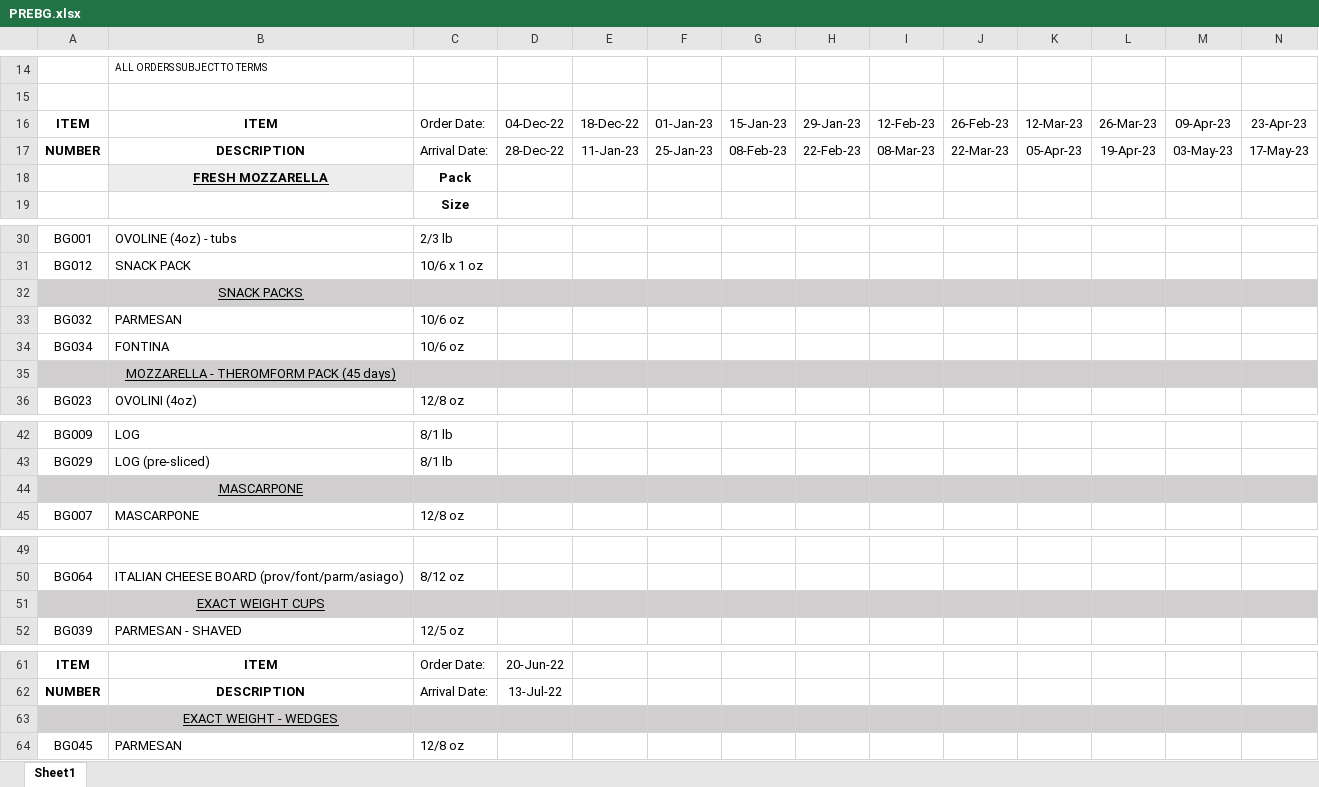
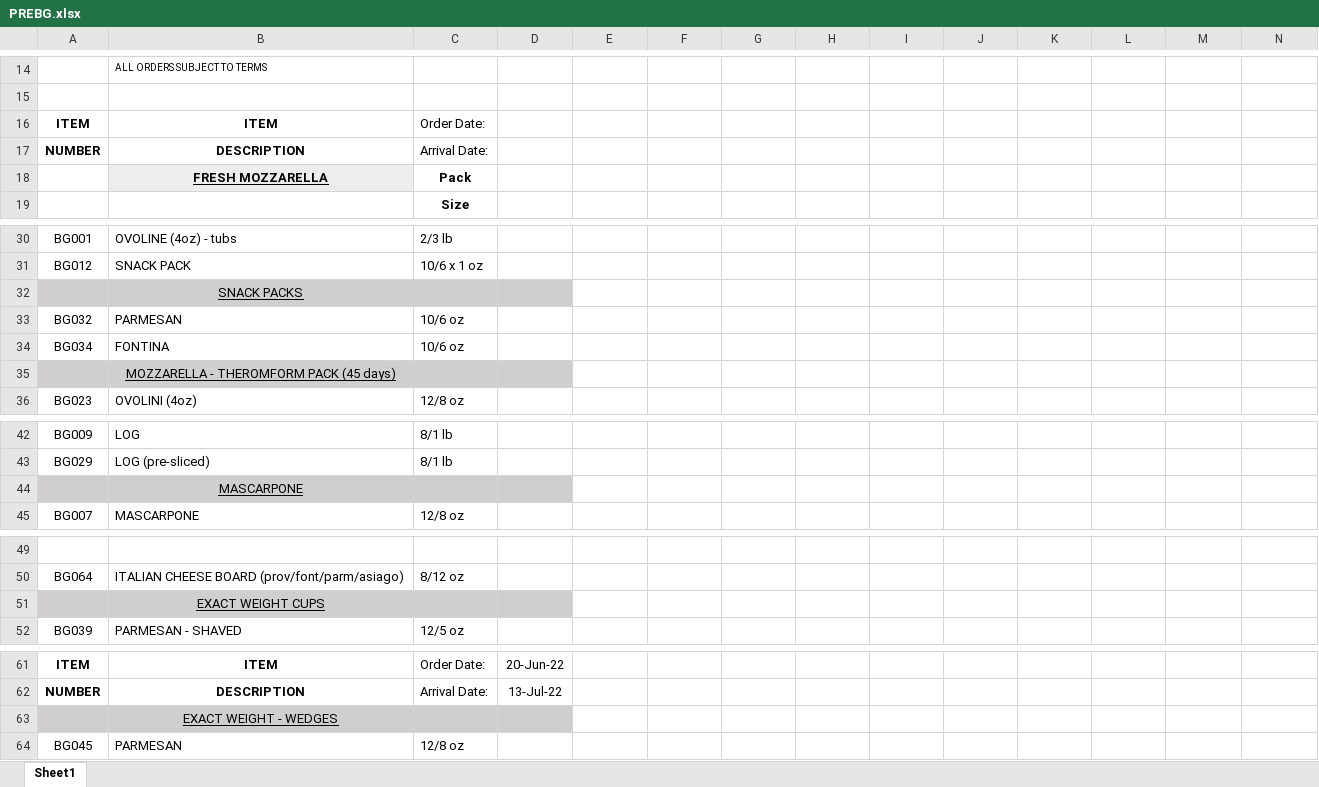
Before and after one commit to hwsknudsen/Viking, an Excel workbook: pre/PREBG.xlsx, sheet Sheet1, drawn as a sheet; only a part is shown, gaps mark what is left out; values as stored, in another font and other column widths than the file's, no borders; charts and pictures not drawn; removed rows and columns are numbered as before the commit, all else as after; the diff names each change by its address in the sheet, - before the commit and + after, or states it on an @@ line.

```diff
--- a/pre/PREBG.xlsx (sheet Sheet1)
+++ b/pre/PREBG.xlsx (sheet Sheet1)
-row 16: ITEM | ITEM | Order Date: | 04-Dec-22 | 18-Dec-22 | 01-Jan-23 | 15-Jan-23 | 29-Jan-23 | 12-Feb-23 | 26-Feb-23 | 12-Mar-23 | 26-Mar-23 | 09-Apr-23 | 23-Apr-23
-row 17: NUMBER | DESCRIPTION | Arrival Date: | 28-Dec-22 | 11-Jan-23 | 25-Jan-23 | 08-Feb-23 | 22-Feb-23 | 08-Mar-23 | 22-Mar-23 | 05-Apr-23 | 19-Apr-23 | 03-May-23 | 17-May-23
+row 16: ITEM | ITEM | Order Date:
+row 17: NUMBER | DESCRIPTION | Arrival Date:
-E32:N32 fill: #D0CECE
+E32:N32 fill: none
-E35:N35 fill: #D0CECE
+E35:N35 fill: none
-E44:N44 fill: #D0CECE
+E44:N44 fill: none
-E51:N51 fill: #D0CECE
+E51:N51 fill: none
-E63:N63 fill: #D0CECE
+E63:N63 fill: none
```
Also changed, not shown: pre/NAT.xlsx, pre/OV.xlsx, 2 other files.
